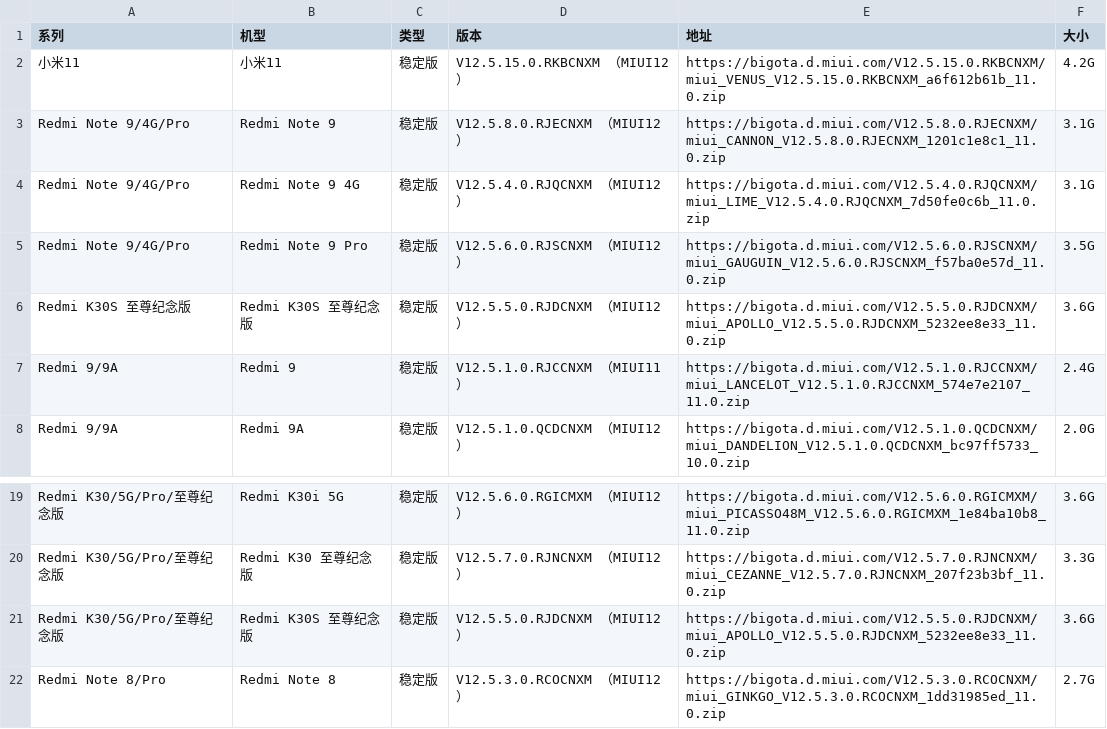
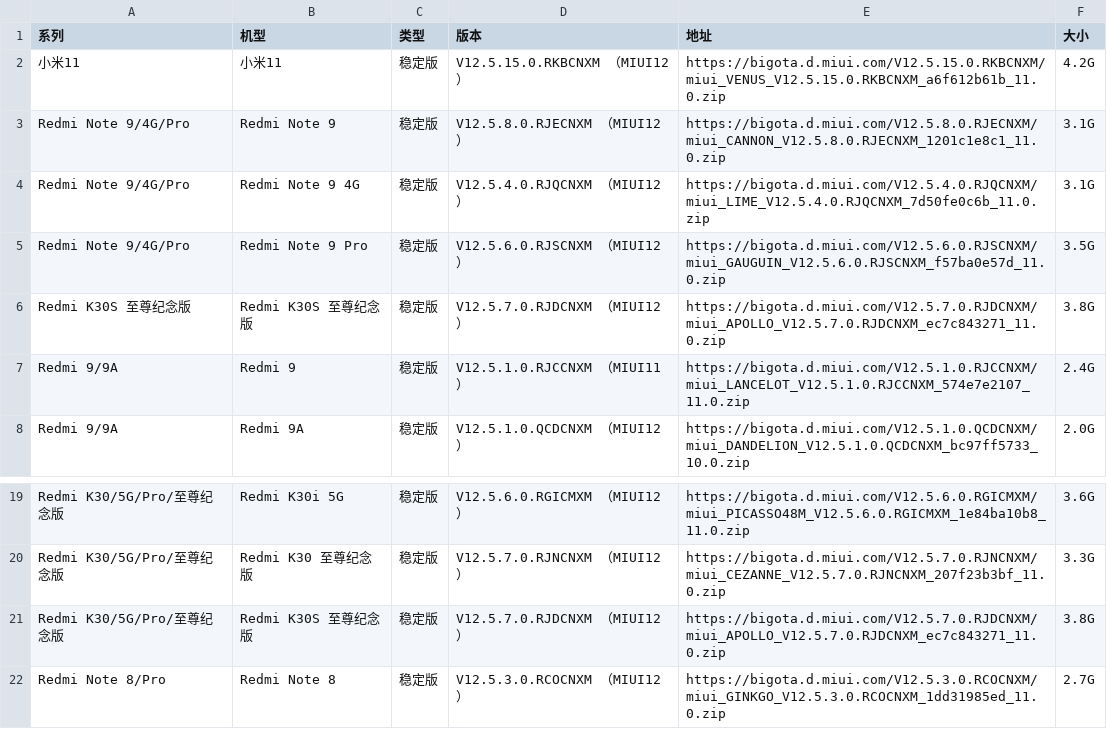
Before and after one commit to wuxianlin/get_android_data, a CSV file: data/miui_rom.csv, drawn as a sheet; only a part is shown, gaps mark what is left out.

```diff
--- a/data/miui_rom.csv
+++ b/data/miui_rom.csv
@@ -5,3 +5,3 @@ Redmi Note 9/4G/Pro,Redmi Note 9 4G,稳定版,V12.5.4.0.RJQCNXM （MIUI12）,htt
 Redmi Note 9/4G/Pro,Redmi Note 9 Pro,稳定版,V12.5.6.0.RJSCNXM （MIUI12）,https://bigota.d.miui.com/V12.5.6.0.RJSCNXM/miui_GAUGUIN_V12.5.6.0.RJSCNXM_f57ba0e57d_11.0.zip,3.5G
-Redmi K30S 至尊纪念版,Redmi K30S 至尊纪念版,稳定版,V12.5.5.0.RJDCNXM （MIUI12）,https://bigota.d.miui.com/V12.5.5.0.RJDCNXM/miui_APOLLO_V12.5.5.0.RJDCNXM_5232ee8e33_11.0.zip,3.6G
+Redmi K30S 至尊纪念版,Redmi K30S 至尊纪念版,稳定版,V12.5.7.0.RJDCNXM （MIUI12）,https://bigota.d.miui.com/V12.5.7.0.RJDCNXM/miui_APOLLO_V12.5.7.0.RJDCNXM_ec7c843271_11.0.zip,3.8G
 Redmi 9/9A,Redmi 9,稳定版,V12.5.1.0.RJCCNXM （MIUI11）,https://bigota.d.miui.com/V12.5.1.0.RJCCNXM/miui_LANCELOT_V12.5.1.0.RJCCNXM_574e7e2107_11.0.zip,2.4G
@@ -20,3 +20,3 @@ Redmi K30/5G/Pro/至尊纪念版,Redmi K30i 5G,稳定版,V12.5.6.0.RGICMXM （MI
 Redmi K30/5G/Pro/至尊纪念版,Redmi K30 至尊纪念版,稳定版,V12.5.7.0.RJNCNXM （MIUI12）,https://bigota.d.miui.com/V12.5.7.0.RJNCNXM/miui_CEZANNE_V12.5.7.0.RJNCNXM_207f23b3bf_11.0.zip,3.3G
-Redmi K30/5G/Pro/至尊纪念版,Redmi K30S 至尊纪念版,稳定版,V12.5.5.0.RJDCNXM （MIUI12）,https://bigota.d.miui.com/V12.5.5.0.RJDCNXM/miui_APOLLO_V12.5.5.0.RJDCNXM_5232ee8e33_11.0.zip,3.6G
+Redmi K30/5G/Pro/至尊纪念版,Redmi K30S 至尊纪念版,稳定版,V12.5.7.0.RJDCNXM （MIUI12）,https://bigota.d.miui.com/V12.5.7.0.RJDCNXM/miui_APOLLO_V12.5.7.0.RJDCNXM_ec7c843271_11.0.zip,3.8G
 Redmi Note 8/Pro,Redmi Note 8,稳定版,V12.5.3.0.RCOCNXM （MIUI12）,https://bigota.d.miui.com/V12.5.3.0.RCOCNXM/miui_GINKGO_V12.5.3.0.RCOCNXM_1dd31985ed_11.0.zip,2.7G
```
Also changed, not shown: data/miui_global_rom.csv, data/oplus_gms_devices.csv.
